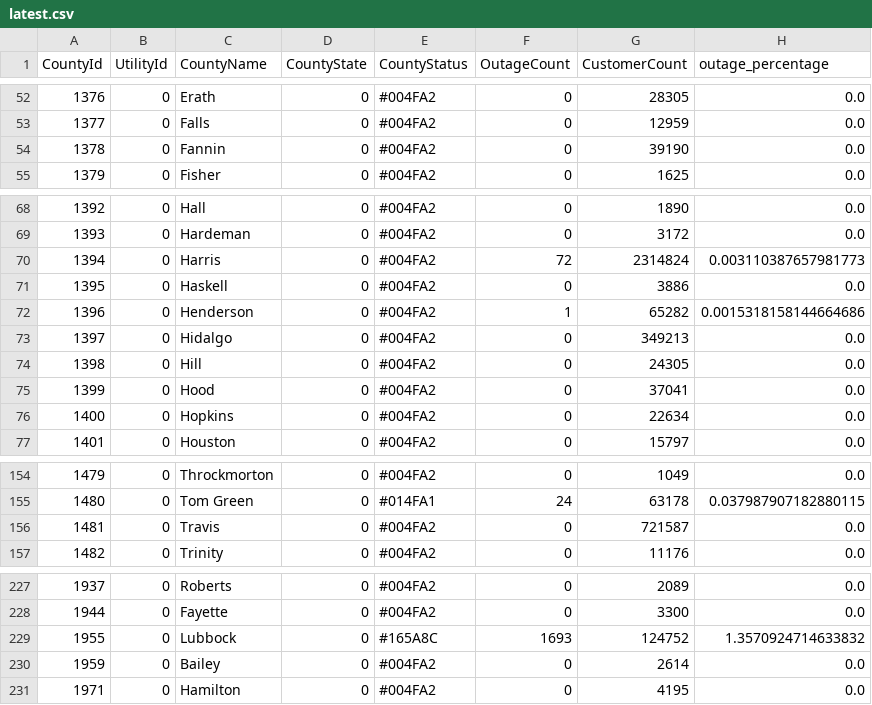
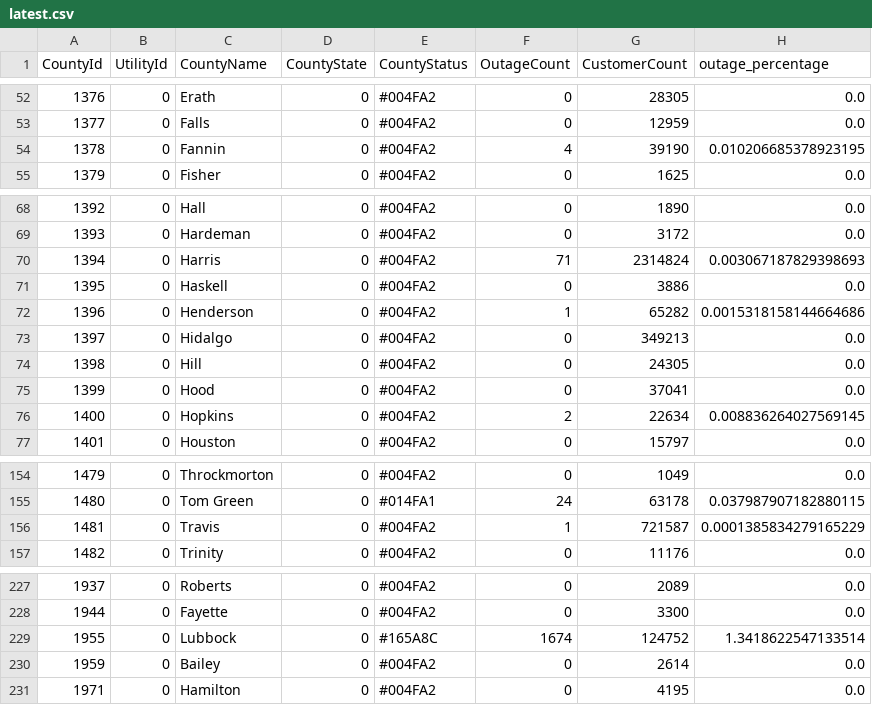
Before and after one commit to DallasMorningNews/20250304_severe-weather, a CSV file: data/latest.csv, drawn as a sheet; only a part is shown, gaps mark what is left out; the diff covers the shown part only.

```diff
--- a/data/latest.csv
+++ b/data/latest.csv
@@ -53,3 +53,3 @@ CountyId,UtilityId,CountyName,CountyState,CountyStatus,OutageCount,CustomerCount
 1377,0,Falls,0,#004FA2,0,12959,0.0
-1378,0,Fannin,0,#004FA2,0,39190,0.0
+1378,0,Fannin,0,#004FA2,4,39190,0.010206685378923195
 1379,0,Fisher,0,#004FA2,0,1625,0.0
@@ -69,3 +69,3 @@ CountyId,UtilityId,CountyName,CountyState,CountyStatus,OutageCount,CustomerCount
 1393,0,Hardeman,0,#004FA2,0,3172,0.0
-1394,0,Harris,0,#004FA2,72,2314824,0.003110387657981773
+1394,0,Harris,0,#004FA2,71,2314824,0.003067187829398693
 1395,0,Haskell,0,#004FA2,0,3886,0.0
@@ -75,3 +75,3 @@ CountyId,UtilityId,CountyName,CountyState,CountyStatus,OutageCount,CustomerCount
 1399,0,Hood,0,#004FA2,0,37041,0.0
-1400,0,Hopkins,0,#004FA2,0,22634,0.0
+1400,0,Hopkins,0,#004FA2,2,22634,0.008836264027569145
 1401,0,Houston,0,#004FA2,0,15797,0.0
@@ -155,3 +155,3 @@ CountyId,UtilityId,CountyName,CountyState,CountyStatus,OutageCount,CustomerCount
 1480,0,Tom Green,0,#014FA1,24,63178,0.037987907182880115
-1481,0,Travis,0,#004FA2,0,721587,0.0
+1481,0,Travis,0,#004FA2,1,721587,0.0001385834279165229
 1482,0,Trinity,0,#004FA2,0,11176,0.0
@@ -228,3 +228,3 @@ CountyId,UtilityId,CountyName,CountyState,CountyStatus,OutageCount,CustomerCount
 1944,0,Fayette,0,#004FA2,0,3300,0.0
-1955,0,Lubbock,0,#165A8C,1693,124752,1.3570924714633832
+1955,0,Lubbock,0,#165A8C,1674,124752,1.3418622547133514
 1959,0,Bailey,0,#004FA2,0,2614,0.0
```
Also changed, not shown: 19 edited cells elsewhere in this file.
